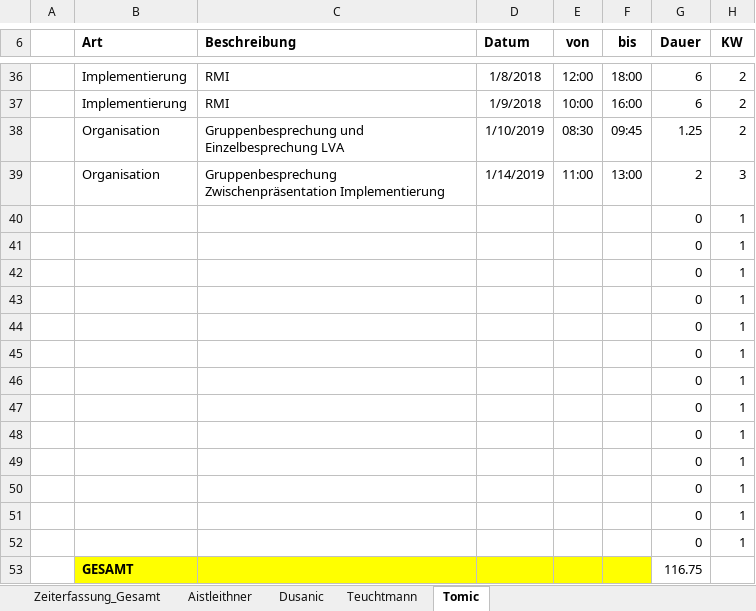
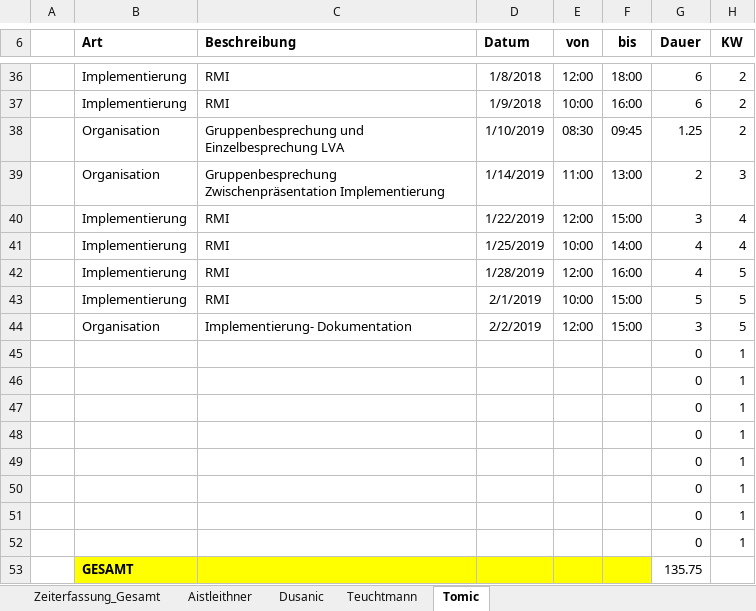
Before and after one commit to aistleithnera/258321_DKE_PR, an Excel workbook: Zeiterfassung/Zeiterfassung_Gesamt.xlsx, sheet Tomic, drawn as a sheet; only a part is shown, gaps mark what is left out; values as stored, in another font and other column widths than the file's, no borders; table styles not drawn; removed rows and columns are numbered as before the commit, all else as after; the diff names each change by its address in the sheet, - before the commit and + after, or states it on an @@ line.

```diff
--- a/Zeiterfassung/Zeiterfassung_Gesamt.xlsx (sheet Tomic)
+++ b/Zeiterfassung/Zeiterfassung_Gesamt.xlsx (sheet Tomic)
+row 40:  | Implementierung | RMI | 1/22/2019 | 12:00 | 15:00 | 3 | 4
+row 41:  | Implementierung | RMI | 1/25/2019 | 10:00 | 14:00 | 4 | 4
+row 42:  | Implementierung | RMI | 1/28/2019 | 12:00 | 16:00 | 4 | 5
+row 43:  | Implementierung | RMI | 2/1/2019 | 10:00 | 15:00 | 5 | 5
+row 44:  | Organisation | Implementierung- Dokumentation | 2/2/2019 | 12:00 | 15:00 | 3 | 5
-row 48:  |  |  |  |  |  | 0 | 1
-row 49:  |  |  |  |  |  | 0 | 1
-row 50:  |  |  |  |  |  | 0 | 1
-row 51:  |  |  |  |  |  | 0 | 1
-row 52:  |  |  |  |  |  | 0 | 1
-G53 (Dauer): 116.75
+G53 (Dauer): 135.75
```
Also changed, not shown: sheet Dusanic, sheet Zeiterfassung_Gesamt, charts or pictures.
